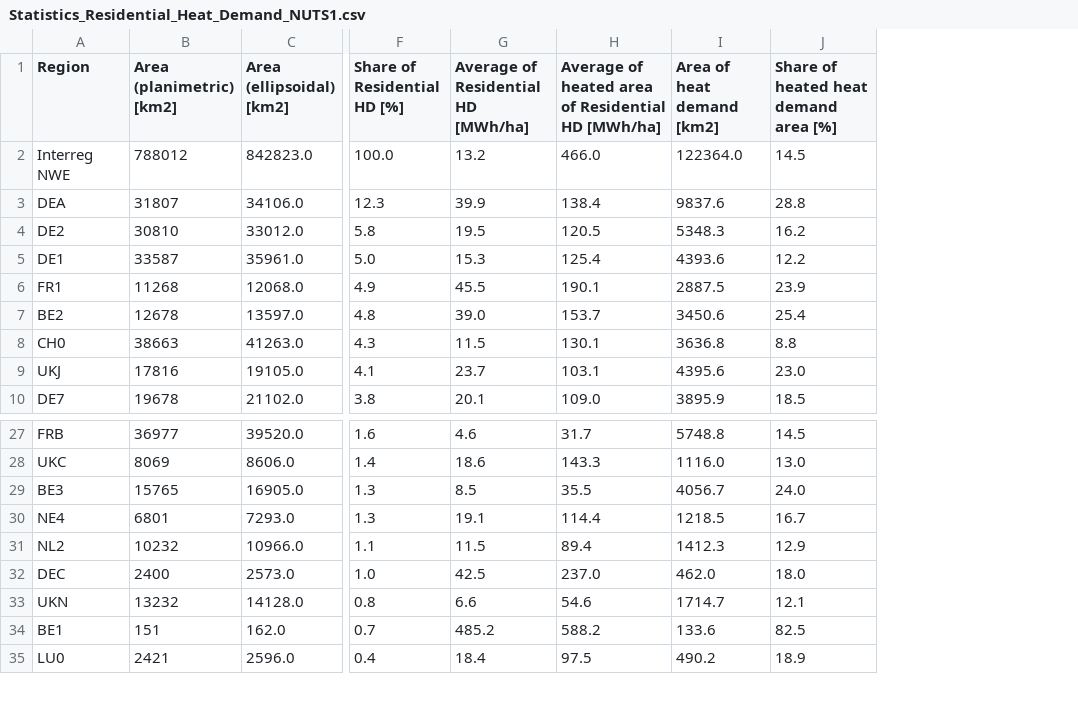
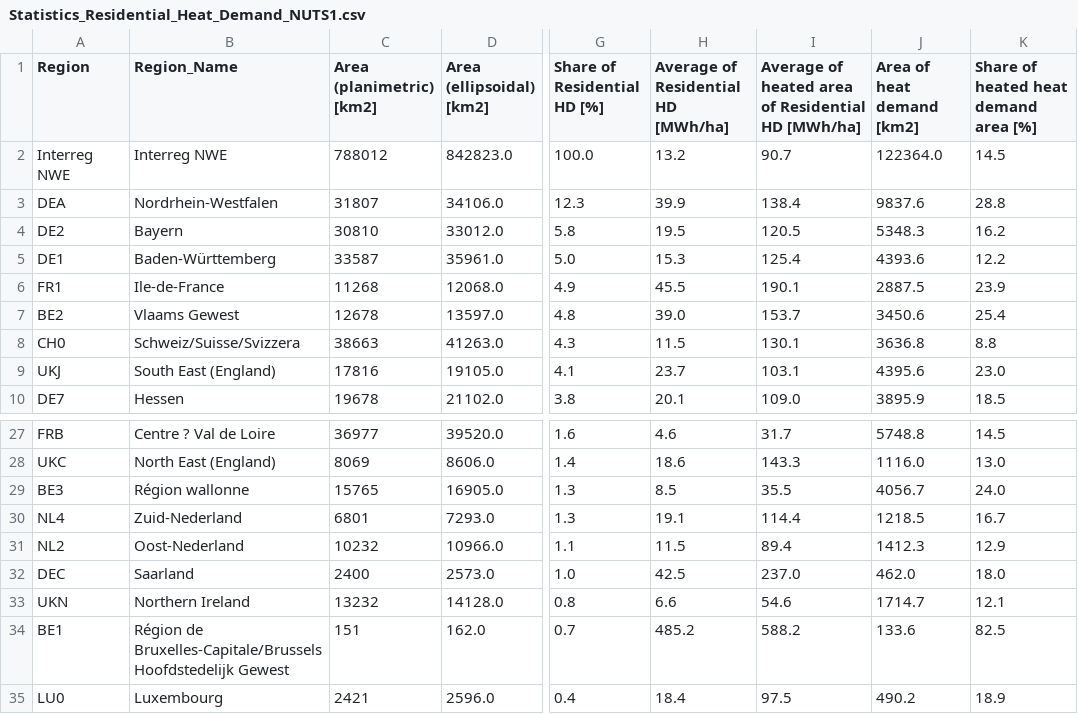
Before and after one commit to AlexanderJuestel/code_collection, a CSV file: notebooks/heat_demand_mapping/processing_results/Statistics_Residential_Heat_Demand_NUTS1.csv, drawn as a sheet; only a part is shown, gaps mark what is left out; addresses are those after the commit; the diff names each change by its address in the sheet, - before the commit and + after, or states it on an @@ line.

```diff
--- a/notebooks/heat_demand_mapping/processing_results/Statistics_Residential_Heat_Demand_NUTS1.csv
+++ b/notebooks/heat_demand_mapping/processing_results/Statistics_Residential_Heat_Demand_NUTS1.csv
+column B (Region_Name), rows 2-10: Interreg NWE | Nordrhein-Westfalen | Bayern | Baden-Württemberg | Ile-de-France | Vlaams Gewest | Schweiz/Suisse/Svizzera | South East (England) | Hessen; rows 27-35: Centre ? Val de Loire | North East (England) | Région wallonne | Zuid-Nederland | Oost-Nederland | Saarland | Northern Ireland | Région de Bruxelles-Capitale/Brussels Hoofdstedelijk Gewest | Luxembourg
-I2: 466.0
+I2: 90.7
-A30 (Region): NE4
+A30 (Region): NL4
```
Also changed, not shown: notebooks/heat_demand_mapping/processing_results/Statistics_Commercial_Heat_Demand_NUTS1.csv, notebooks/heat_demand_mapping/processing_results/Statistics_Total_Heat_Demand_NUTS1.csv, 5 other files.
